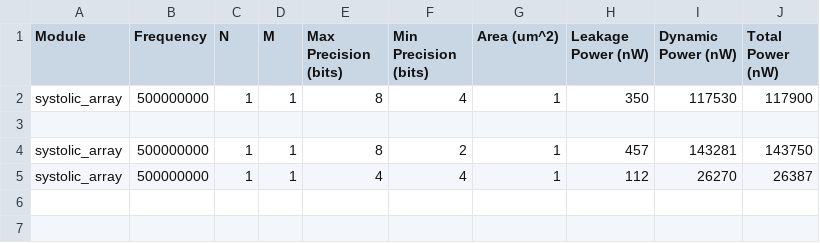
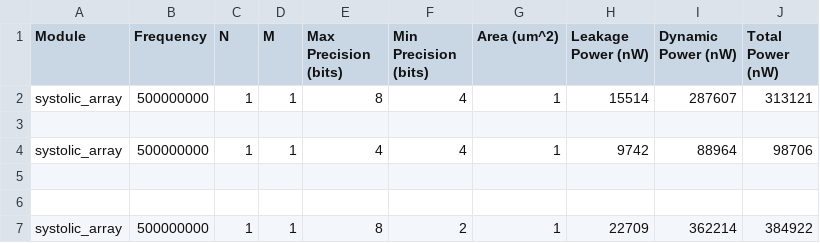
Before and after one commit to dwrScent/mxfp_quant, a CSV file: giant_simulator/results/systolic_array_synth.csv, drawn as a sheet.

```diff
--- a/giant_simulator/results/systolic_array_synth.csv
+++ b/giant_simulator/results/systolic_array_synth.csv
@@ -1,5 +1,7 @@
 Module,Frequency,N,M,Max Precision (bits),Min Precision (bits),Area (um^2),Leakage Power (nW),Dynamic Power (nW),Total Power (nW)
-systolic_array,500000000,1,1,8,4, 1,350,117530,117900
+systolic_array,500000000,1,1,8,4, 1 ,15514,287607,313121
 
-systolic_array,500000000,1,1,8,2, 1,457,143281,143750
-systolic_array,500000000,1,1,4,4, 1,112,26270,26387
+systolic_array,500000000,1,1,4,4, 1,9742,88964,98706
+
+
+systolic_array,500000000,1,1,8,2, 1 ,22709,362214,384922
```
Also changed, not shown: giant_simulator/results/systolic_array_synth_backup.csv, 33 other files.
